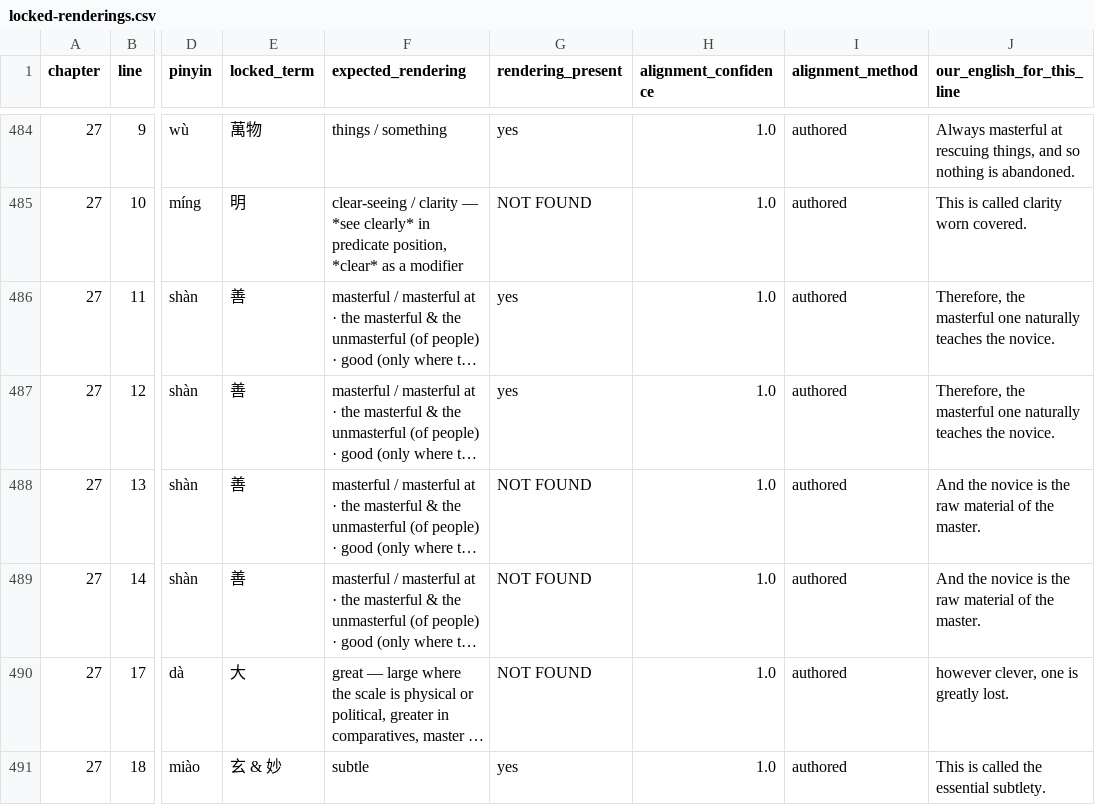
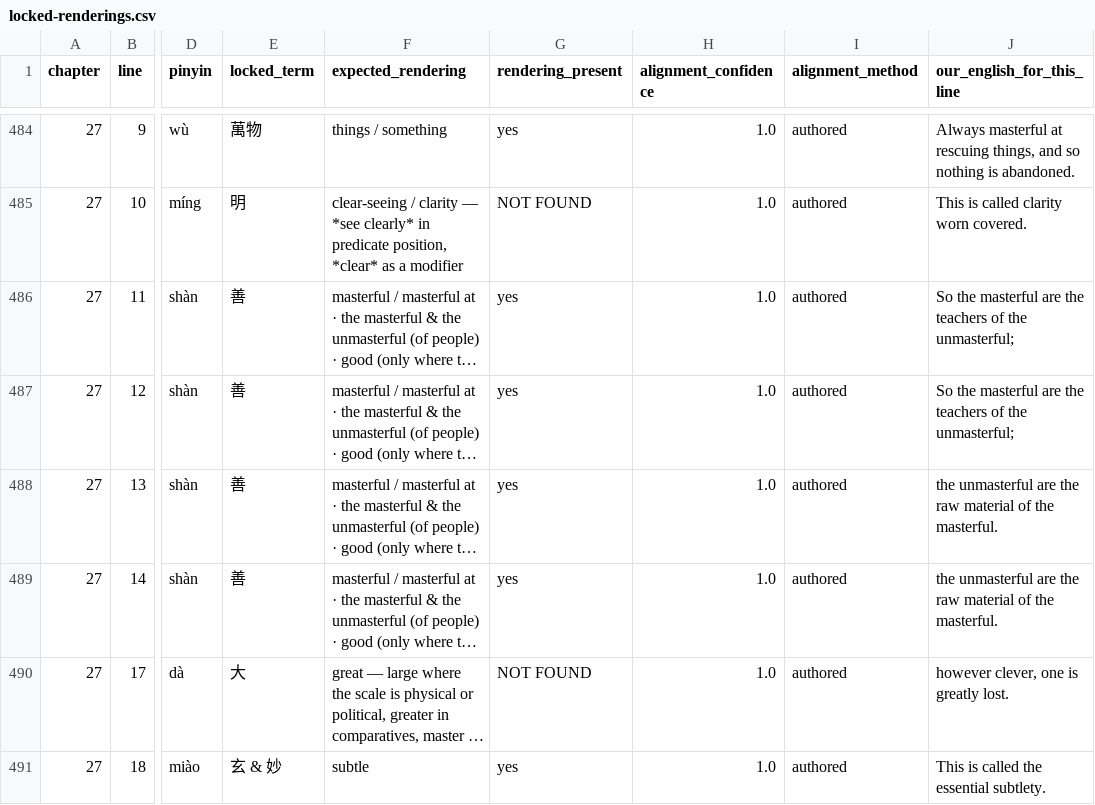
Before and after one commit to opencosmos-ai/taoteching, a CSV file: data/locked-renderings.csv, drawn as a sheet; only a part is shown, gaps mark what is left out; long unchanged cells end in …; the diff names each change by its address in the sheet, - before the commit and + after, or states it on an @@ line.

```diff
--- a/data/locked-renderings.csv
+++ b/data/locked-renderings.csv
-J486:J487 (our_english_for_this_line): Therefore, the masterful one naturally teaches the novice.
+J486:J487 (our_english_for_this_line): So the masterful are the teachers of the unmasterful;
-G488:G489 (rendering_present): NOT FOUND
+G488:G489 (rendering_present): yes
-J488:J489 (our_english_for_this_line): And the novice is the raw material of the master.
+J488:J489 (our_english_for_this_line): the unmasterful are the raw material of the masterful.
```
Also changed, not shown: data/commentary.csv, data/lines.csv, 9 other files.
